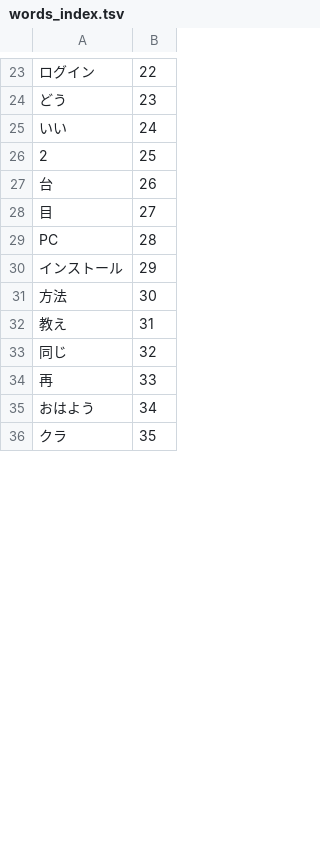
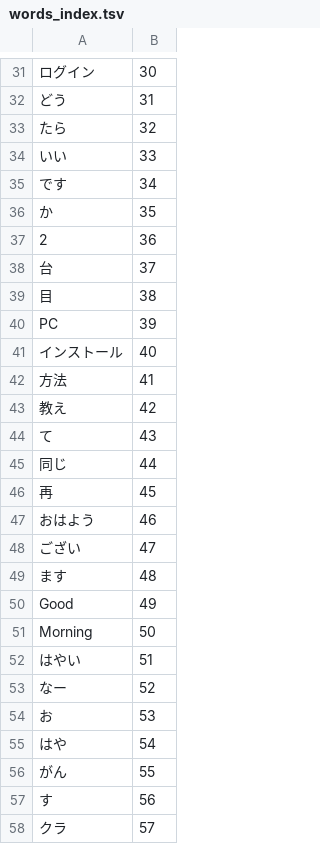
Before and after one commit to ufohuang98/CNTK_SelfLearning01, a TSV file: JBS.CNTK.SelfLearning01/JBS.ChatBot/Resource/words_index.tsv, drawn as a sheet; only a part is shown, gaps mark what is left out; addresses are those after the commit; the diff covers the shown part only; the diff names each change by its address in the sheet, - before the commit and + after, or states it on an @@ line.

```diff
--- a/JBS.CNTK.SelfLearning01/JBS.ChatBot/Resource/words_index.tsv
+++ b/JBS.CNTK.SelfLearning01/JBS.ChatBot/Resource/words_index.tsv
-B31: 22
+B31: 30
-B32: 23
+B32: 31
+row 33: たら | 32
-B34: 24
+B34: 33
+row 35: です | 34
+row 36: か | 35
-B37: 25
+B37: 36
-B38: 26
+B38: 37
-B39: 27
+B39: 38
-B40: 28
+B40: 39
-B41: 29
+B41: 40
-B42: 30
+B42: 41
-B43: 31
+B43: 42
+row 44: て | 43
-B45: 32
+B45: 44
-B46: 33
+B46: 45
-B47: 34
+B47: 46
+row 48: ござい | 47
+row 49: ます | 48
+row 50: Good | 49
+row 51: Morning | 50
+row 52: はやい | 51
+row 53: なー | 52
+row 54: お | 53
+row 55: はや | 54
+row 56: がん | 55
+row 57: す | 56
-B58: 35
+B58: 57
```
Also changed, not shown: 24 added rows, 4 removed rows and 36 edited cells elsewhere in this file, JBS.CNTK.SelfLearning01/Tools.JBS.ChatBot.Batch/Data/labels_index.tsv, JBS.CNTK.SelfLearning01/Tools.JBS.ChatBot.Batch/Data/train_data.tsv, 12 other files.
